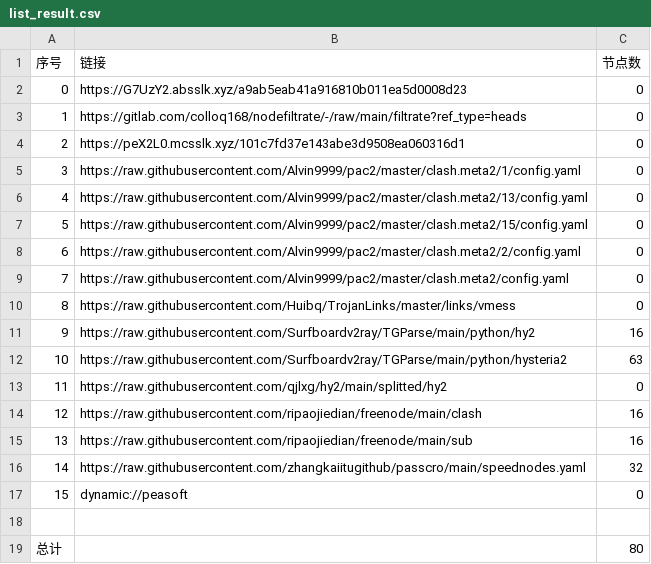
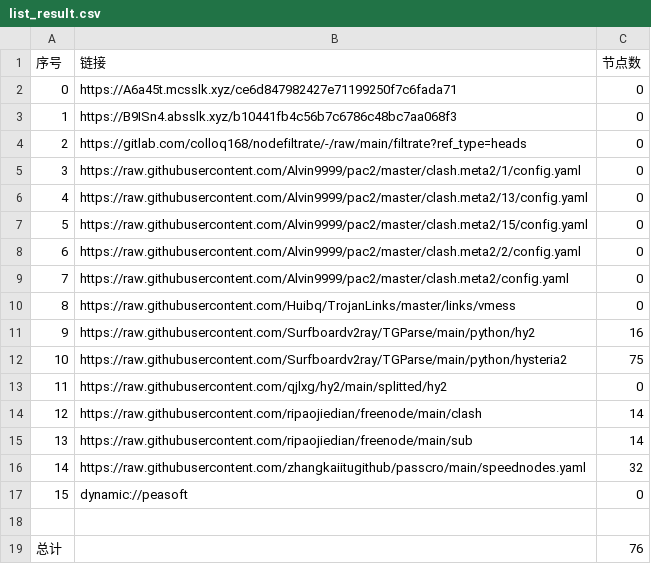
Before and after one commit to wjs-529/AutoMergePublicNodes, a CSV file: list_result.csv, drawn as a sheet.

```diff
--- a/list_result.csv
+++ b/list_result.csv
@@ -1,5 +1,5 @@
 序号,链接,节点数
-0,https://G7UzY2.absslk.xyz/a9ab5eab41a916810b011ea5d0008d23,0
-1,https://gitlab.com/colloq168/nodefiltrate/-/raw/main/filtrate?ref_type=heads,0
-2,https://peX2L0.mcsslk.xyz/101c7fd37e143abe3d9508ea060316d1,0
+0,https://A6a45t.mcsslk.xyz/ce6d847982427e71199250f7c6fada71,0
+1,https://B9ISn4.absslk.xyz/b10441fb4c56b7c6786c48bc7aa068f3,0
+2,https://gitlab.com/colloq168/nodefiltrate/-/raw/main/filtrate?ref_type=heads,0
 3,https://raw.githubusercontent.com/Alvin9999/pac2/master/clash.meta2/1/config.yaml,0
@@ -11,6 +11,6 @@
 9,https://raw.githubusercontent.com/Surfboardv2ray/TGParse/main/python/hy2,16
-10,https://raw.githubusercontent.com/Surfboardv2ray/TGParse/main/python/hysteria2,63
+10,https://raw.githubusercontent.com/Surfboardv2ray/TGParse/main/python/hysteria2,75
 11,https://raw.githubusercontent.com/qjlxg/hy2/main/splitted/hy2,0
-12,https://raw.githubusercontent.com/ripaojiedian/freenode/main/clash,16
-13,https://raw.githubusercontent.com/ripaojiedian/freenode/main/sub,16
+12,https://raw.githubusercontent.com/ripaojiedian/freenode/main/clash,14
+13,https://raw.githubusercontent.com/ripaojiedian/freenode/main/sub,14
 14,https://raw.githubusercontent.com/zhangkaiitugithub/passcro/main/speednodes.yaml,32
@@ -18,2 +18,2 @@
 
-总计,,80
+总计,,76
```
Also changed, not shown: 15 other files.
